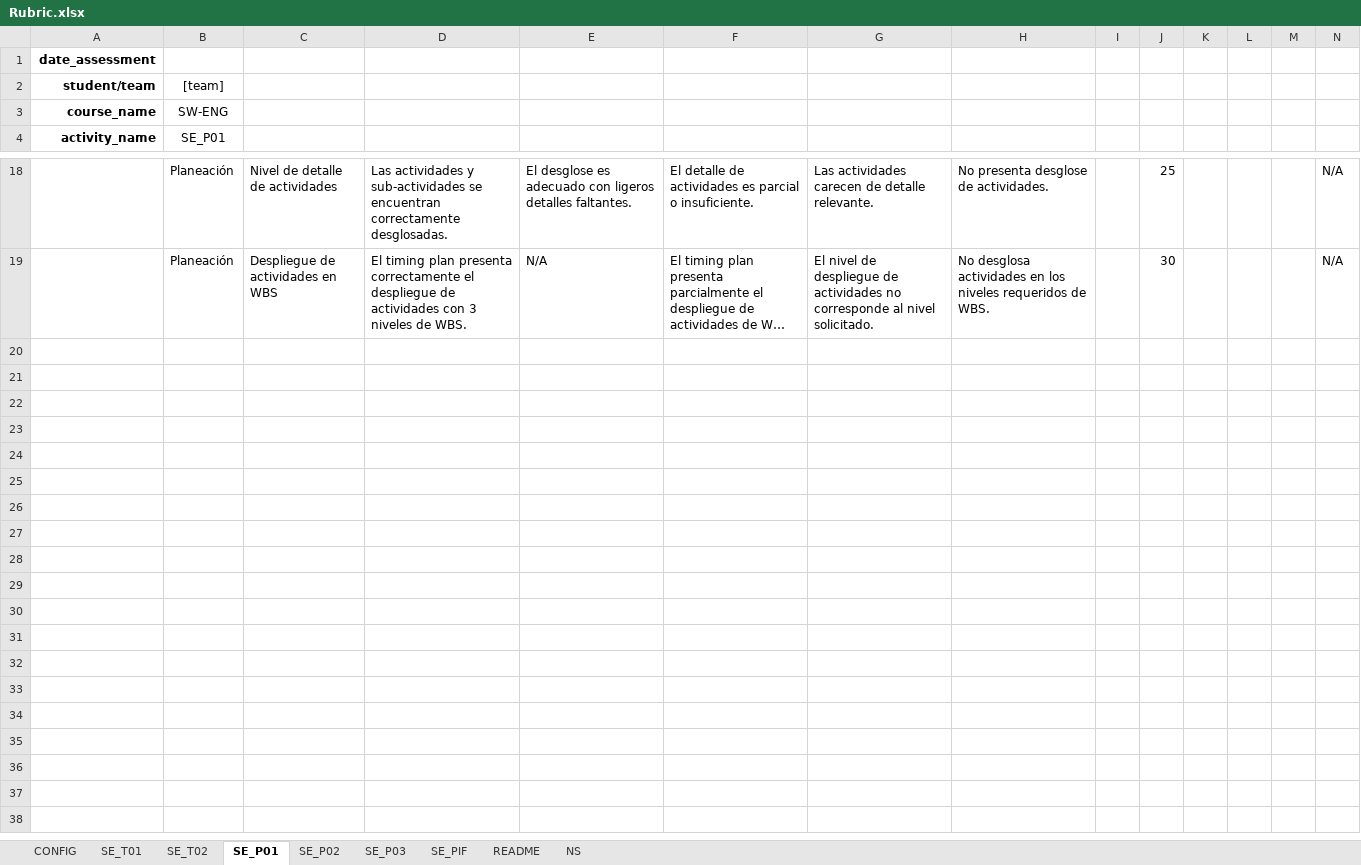
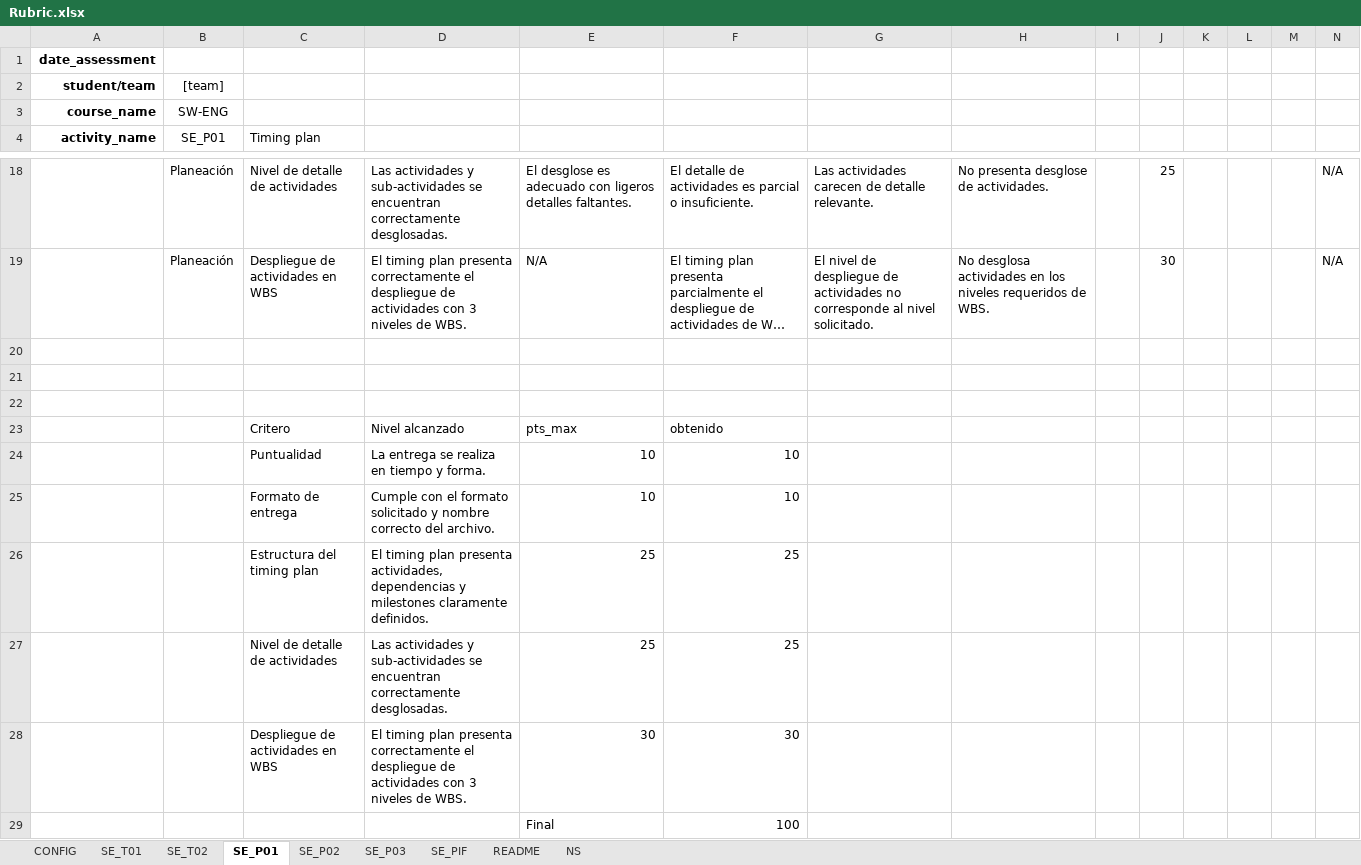
Before and after one commit to adriangilr/gradeops, an Excel workbook: config/Rubric.xlsx, sheet SE_P01, drawn as a sheet; only a part is shown, gaps mark what is left out; long unchanged cells end in …; values as stored, in another font and other column widths than the file's, no borders; rows hold the shown columns only; the diff names each change by its address in the sheet, - before the commit and + after, or states it on an @@ line.

```diff
--- a/config/Rubric.xlsx (sheet SE_P01)
+++ b/config/Rubric.xlsx (sheet SE_P01)
-C4: (empty)
+C4: Timing plan
+row 20: (empty)
+row 21: (empty)
+row 22: (empty)
+row 23:  |  | Critero | Nivel alcanzado | pts_max | obtenido
+row 24:  |  | Puntualidad | La entrega se realiza en tiempo y forma. | 10 | 10
+row 25:  |  | Formato de entrega | Cumple con el formato solicitado y nombre correcto del archivo. | 10 | 10
+row 26:  |  | Estructura del timing plan | El timing plan presenta actividades, dependencias y milestones claramente definidos. | 25 | 25
+row 27:  |  | Nivel de detalle de actividades | Las actividades y sub-actividades se encuentran correctamente desglosadas. | 25 | 25
+row 28:  |  | Despliegue de actividades en WBS | El timing plan presenta correctamente el despliegue de actividades con 3 niveles de WBS. | 30 | 30
+row 29:  |  |  |  | Final | 100
```
Also changed, not shown: sheet SE_PIF, sheet SE_P03, sheet SE_P02, sheet SE_T01, sheet SE_T02, sheet README, 1 other file.
